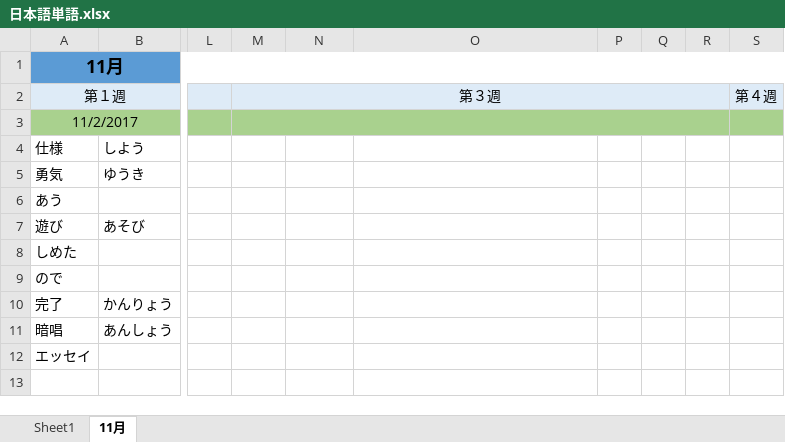
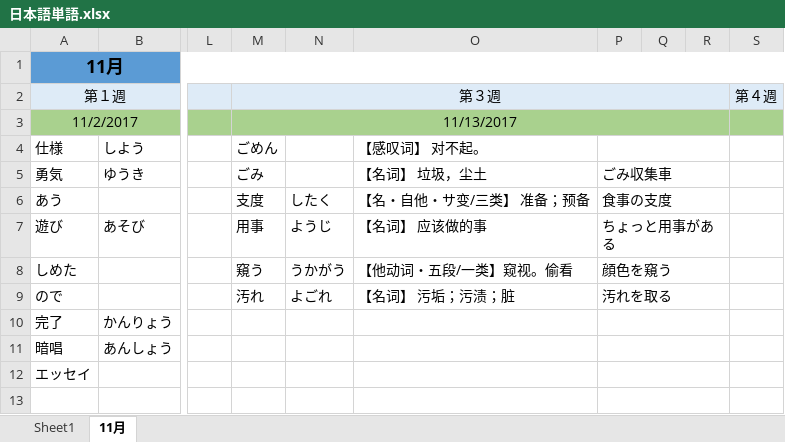
Before and after one commit to smh2274/Japan, an Excel workbook: 日本語単語.xlsx, sheet 11月, drawn as a sheet; only a part is shown, gaps mark what is left out; values as stored, in another font and other column widths than the file's, no borders; the diff covers the shown part only; the diff names each change by its address in the sheet, - before the commit and + after, or states it on an @@ line.

Commit message:
update 11/13

```diff
--- a/日本語単語.xlsx (sheet 11月)
+++ b/日本語単語.xlsx (sheet 11月)
-M3: (empty)
+M3: 11/13/2017
-M4: (empty)
+M4: ごめん
-O4: (empty)
+O4: 【感叹词】 对不起。
+P4:R4 merged
-M5: (empty)
+M5: ごみ
-O5: (empty)
+O5: 【名词】 垃圾，尘土
-P5: (empty)
+P5: ごみ収集車
+P5:R5 merged
-M6: (empty)
+M6: 支度
-N6: (empty)
+N6: したく
-O6: (empty)
+O6: 【名・自他・サ变/三类】 准备；预备
-P6: (empty)
+P6: 食事の支度
+P6:R6 merged
-M7: (empty)
+M7: 用事
-N7: (empty)
+N7: ようじ
-O7: (empty)
+O7: 【名词】 应该做的事
-P7: (empty)
+P7: ちょっと用事がある
+P7:R7 merged
-M8: (empty)
+M8: 窺う
-N8: (empty)
+N8: うかがう
-O8: (empty)
+O8: 【他动词・五段/一类】窥视。偷看
-P8: (empty)
+P8: 顔色を窺う
+P8:R8 merged
-M9: (empty)
+M9: 汚れ
-N9: (empty)
+N9: よごれ
-O9: (empty)
+O9: 【名词】 污垢；污渍；脏
-P9: (empty)
+P9: 汚れを取る
+P9:R9 merged
+P10:R10 merged
+P11:R11 merged
+P12:R12 merged
+P13:R13 merged
```
Also changed, not shown: merged cells elsewhere in this sheet.
